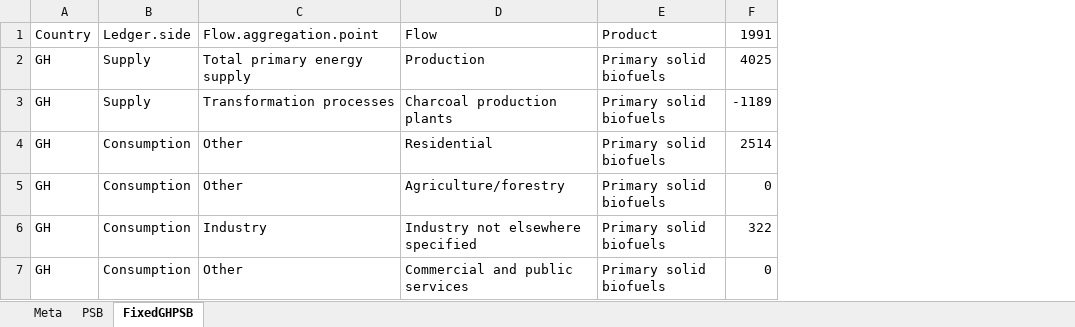
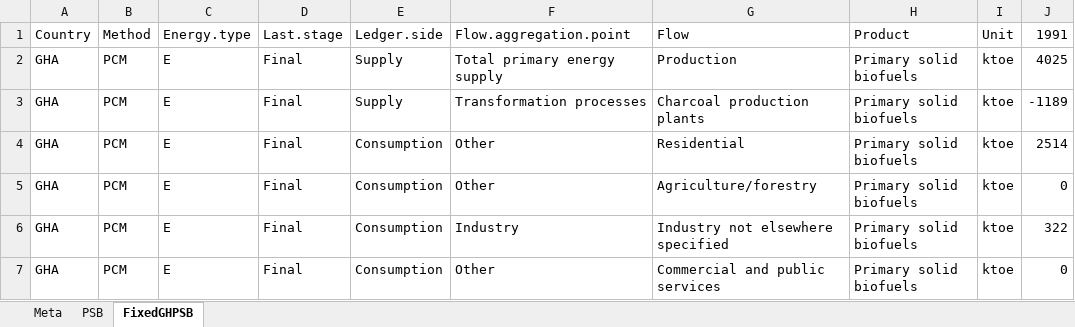
Before and after one commit to MatthewHeun/IEATools, an Excel workbook: data-raw/GHAPSB.xlsx, sheet FixedGHPSB, drawn as a sheet; only a part is shown; values as stored, in another font and other column widths than the file's, no borders; removed rows and columns are numbered as before the commit, all else as after; the diff names each change by its address in the sheet, - before the commit and + after, or states it on an @@ line.

```diff
--- a/data-raw/GHAPSB.xlsx (sheet FixedGHPSB)
+++ b/data-raw/GHAPSB.xlsx (sheet FixedGHPSB)
-column A, rows 1-7: Country | GH | GH | GH | GH | GH | GH
+column A, rows 1-7: Country | GHA | GHA | GHA | GHA | GHA | GHA
+column B, rows 1-7: Method | PCM | PCM | PCM | PCM | PCM | PCM
+column C, rows 1-7: Energy.type | E | E | E | E | E | E
+column D, rows 1-7: Last.stage | Final | Final | Final | Final | Final | Final
+column I, rows 1-7: Unit | ktoe | ktoe | ktoe | ktoe | ktoe | ktoe
```
Also changed, not shown: 5 other files.
